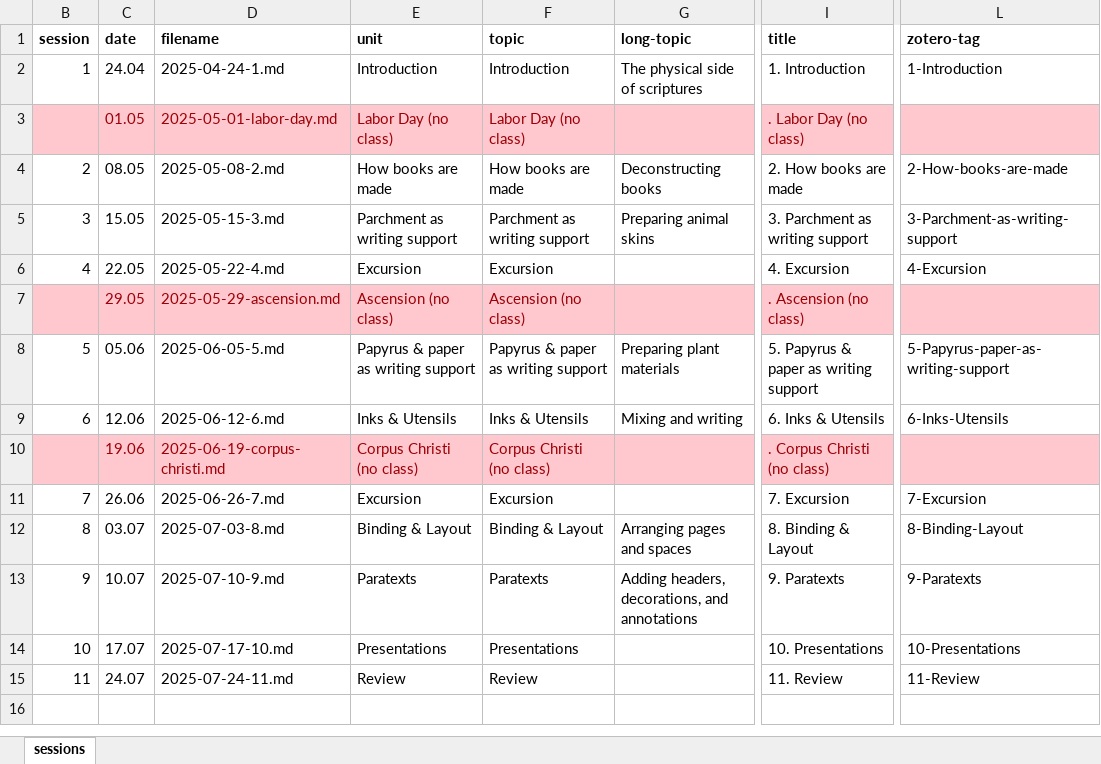
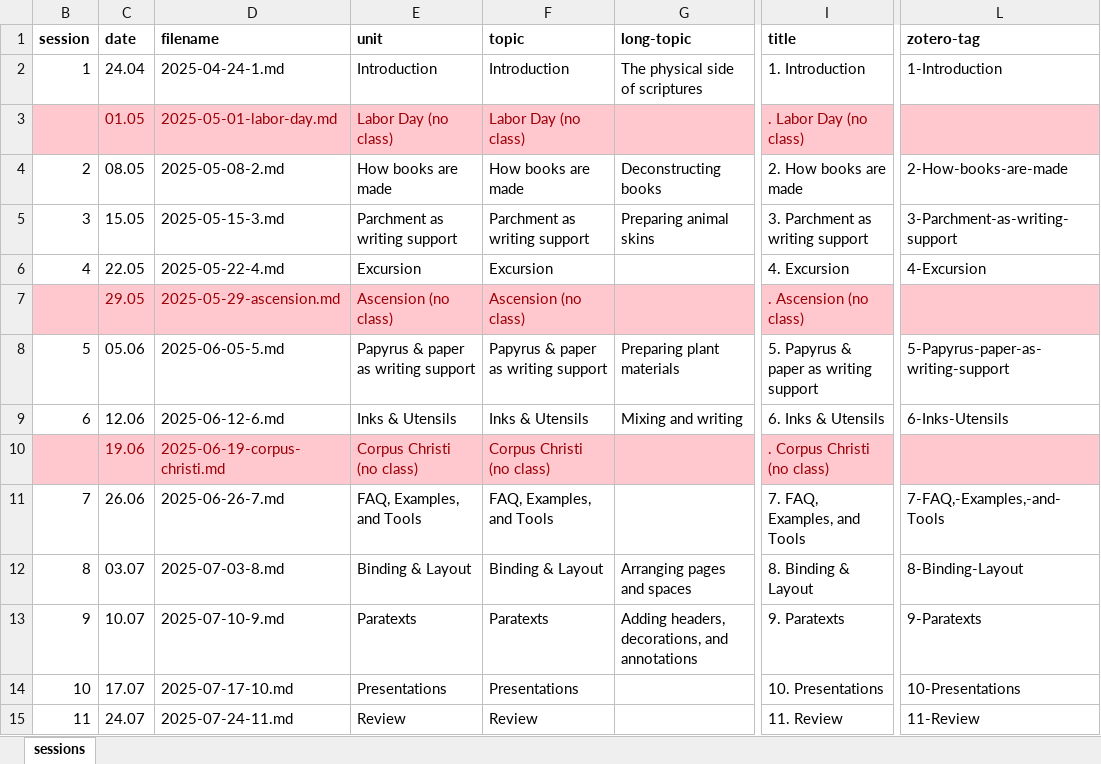
Before and after one commit to jirelations/25scripture, an Excel workbook: _data/sessions.xlsx, sheet sessions, drawn as a sheet; only a part is shown, gaps mark what is left out; values as stored, in another font and other column widths than the file's, no borders; the diff names each change by its address in the sheet, - before the commit and + after, or states it on an @@ line.

Commit message:
Session 7

```diff
--- a/_data/sessions.xlsx (sheet sessions)
+++ b/_data/sessions.xlsx (sheet sessions)
-E11 (unit): Excursion
+E11 (unit): FAQ, Examples, and Tools
-F11 (topic): Excursion
+F11 (topic): FAQ, Examples, and Tools
-I11 (title): 7. Excursion
+I11 (title): 7. FAQ, Examples, and Tools
-L11 (zotero-tag): 7-Excursion
+L11 (zotero-tag): 7-FAQ,-Examples,-and-Tools
```
Also changed, not shown: 3 other files.
